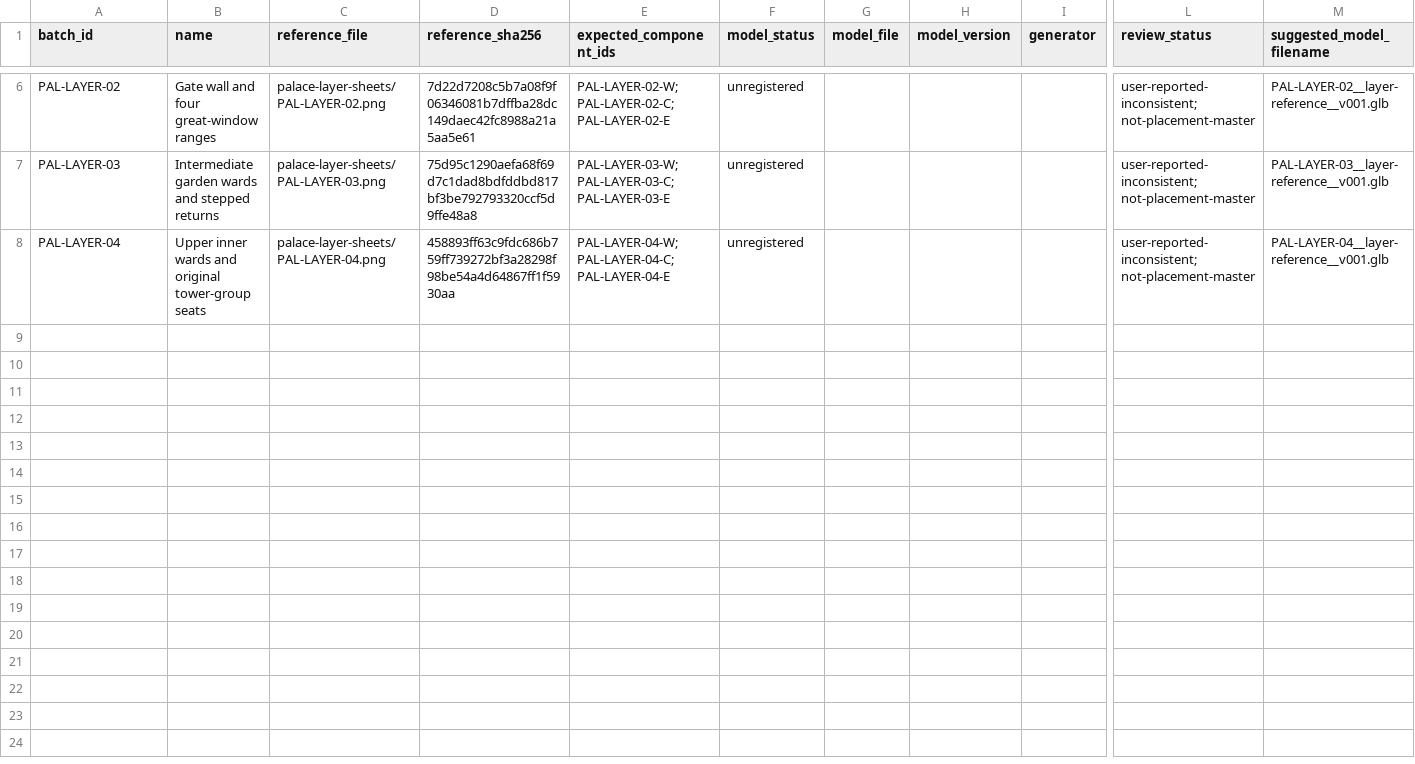
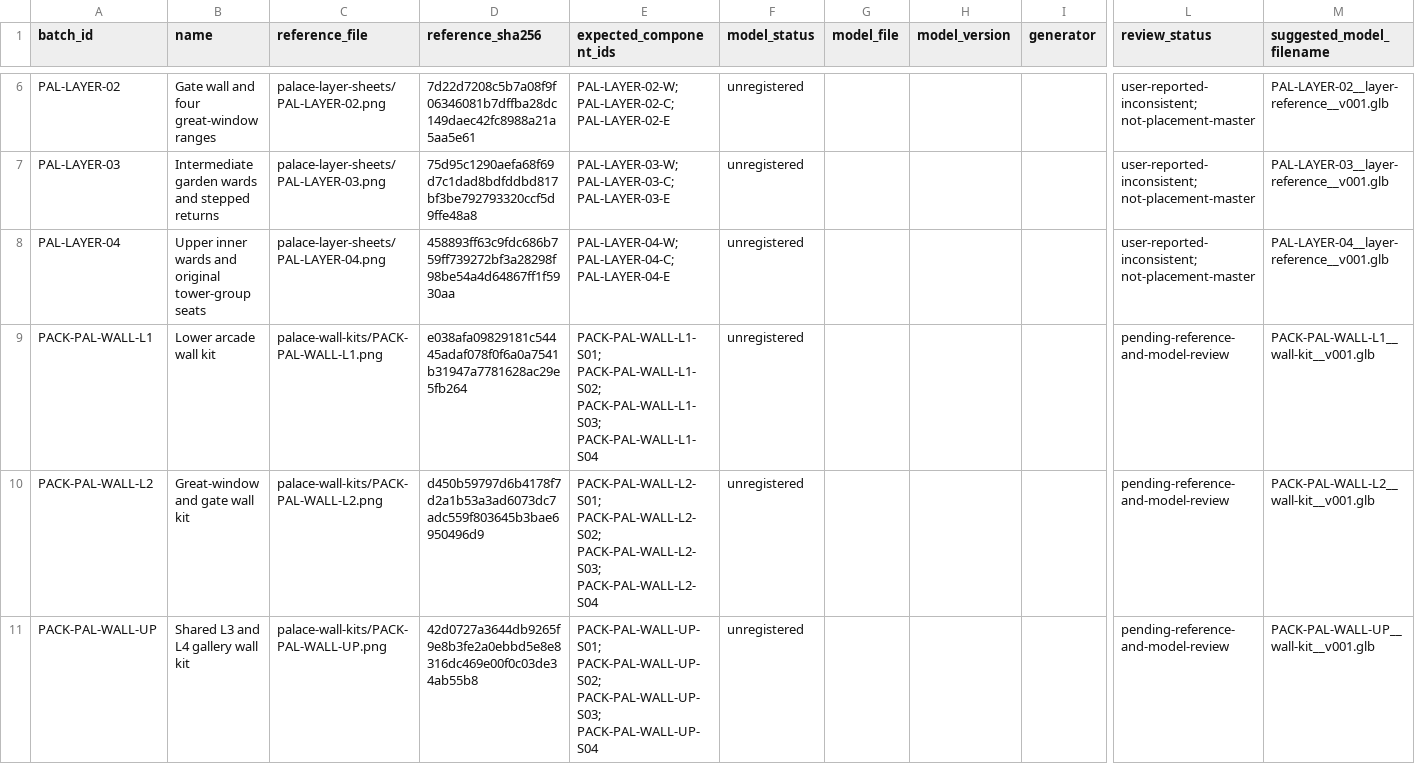
Before and after one commit to azim12086atmes-s/birthday-castle, a CSV file: docs/asset-image-library/batch-model-tracker.csv, drawn as a sheet; only a part is shown, gaps mark what is left out; rows hold the shown columns only; the diff covers the shown part only; the diff names each change by its address in the sheet, - before the commit and + after, or states it on an @@ line.

```diff
--- a/docs/asset-image-library/batch-model-tracker.csv
+++ b/docs/asset-image-library/batch-model-tracker.csv
+row 9: PACK-PAL-WALL-L1 | Lower arcade wall kit | palace-wall-kits/PACK-PAL-WALL-L1.png | e038afa09829181c54445adaf078f0f6a0a7541b31947a7781628ac29e5fb264 | PACK-PAL-WALL-L1-S01; PACK-PAL-WALL-L1-S02; PACK-PAL-WALL-L1-S03; PACK-PAL-WALL-L1-S04 | unregistered |  |  |  | pending-reference-and-model-review | PACK-PAL-WALL-L1__wall-kit__v001.glb
+row 10: PACK-PAL-WALL-L2 | Great-window and gate wall kit | palace-wall-kits/PACK-PAL-WALL-L2.png | d450b59797d6b4178f7d2a1b53a3ad6073dc7adc559f803645b3bae6950496d9 | PACK-PAL-WALL-L2-S01; PACK-PAL-WALL-L2-S02; PACK-PAL-WALL-L2-S03; PACK-PAL-WALL-L2-S04 | unregistered |  |  |  | pending-reference-and-model-review | PACK-PAL-WALL-L2__wall-kit__v001.glb
+row 11: PACK-PAL-WALL-UP | Shared L3 and L4 gallery wall kit | palace-wall-kits/PACK-PAL-WALL-UP.png | 42d0727a3644db9265f9e8b3fe2a0ebbd5e8e8316dc469e00f0c03de34ab55b8 | PACK-PAL-WALL-UP-S01; PACK-PAL-WALL-UP-S02; PACK-PAL-WALL-UP-S03; PACK-PAL-WALL-UP-S04 | unregistered |  |  |  | pending-reference-and-model-review | PACK-PAL-WALL-UP__wall-kit__v001.glb
```
Also changed, not shown: 2 added rows elsewhere in this file, docs/asset-image-library/image-labels.csv, docs/asset-image-library/source-audit-queue.csv, 39 other files.
